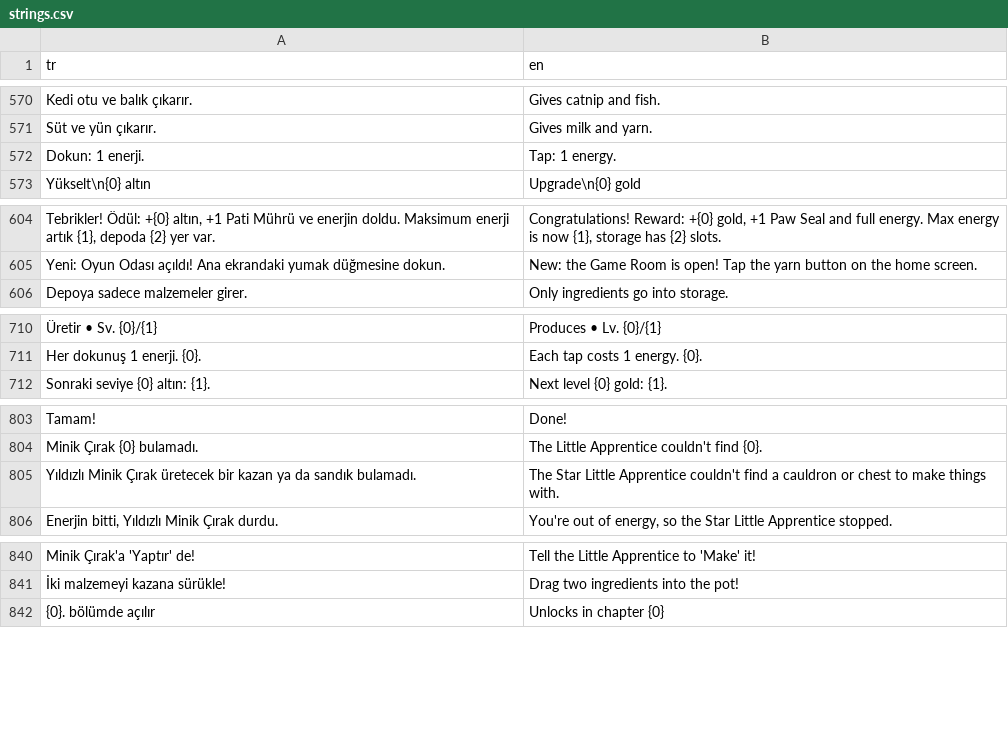
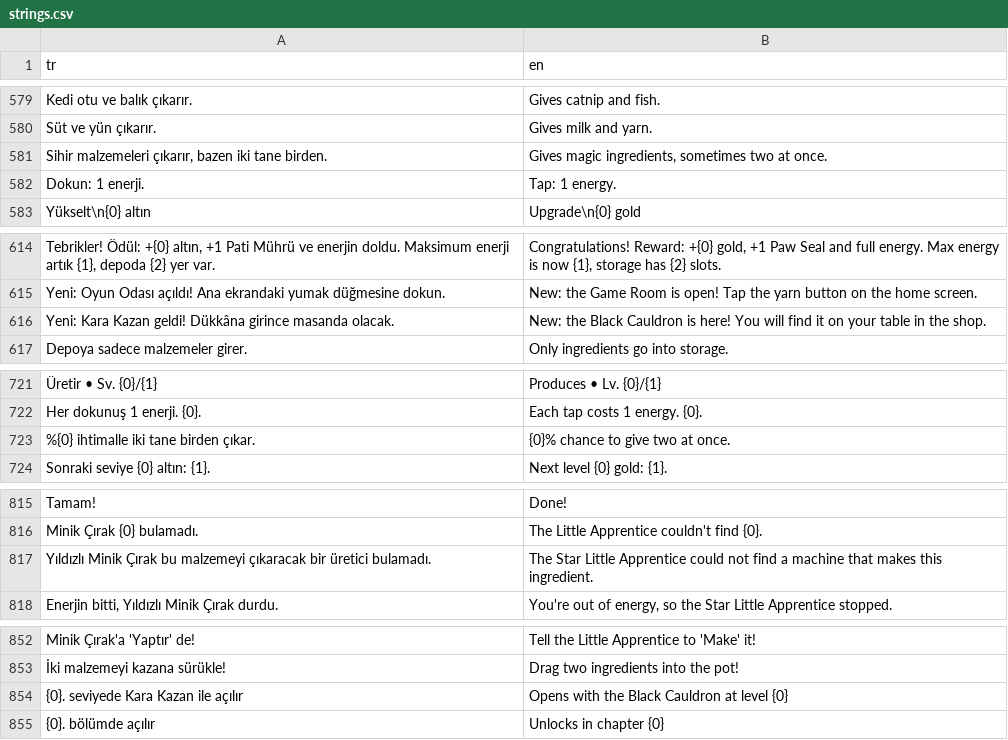
Before and after one commit to ddenizea/KaraPati, a CSV file: Assets/Resources/Lang/strings.csv, drawn as a sheet; only a part is shown, gaps mark what is left out; addresses are those after the commit; the diff covers the shown part only; the diff names each change by its address in the sheet, - before the commit and + after, or states it on an @@ line.

```diff
--- a/Assets/Resources/Lang/strings.csv
+++ b/Assets/Resources/Lang/strings.csv
+row 581: Sihir malzemeleri çıkarır, bazen iki tane birden. | Gives magic ingredients, sometimes two at once.
+row 616: Yeni: Kara Kazan geldi! Dükkâna girince masanda olacak. | New: the Black Cauldron is here! You will find it on your table in the shop.
+row 723: %{0} ihtimalle iki tane birden çıkar. | {0}% chance to give two at once.
-A817 (tr): …Minik Çırak üretecek bir kazan ya da sandık bulamadı.
+A817 (tr): …Minik Çırak bu malzemeyi çıkaracak bir üretici bulamadı.
-B817 (en): …Little Apprentice couldn't find a cauldron or chest to make things with.
+B817 (en): …Little Apprentice could not find a machine that makes this ingredient.
+row 854: {0}. seviyede Kara Kazan ile açılır | Opens with the Black Cauldron at level {0}
```
Also changed, not shown: 11 added rows, 2 removed rows and 2 moved rows elsewhere in this file, 29 other files.
